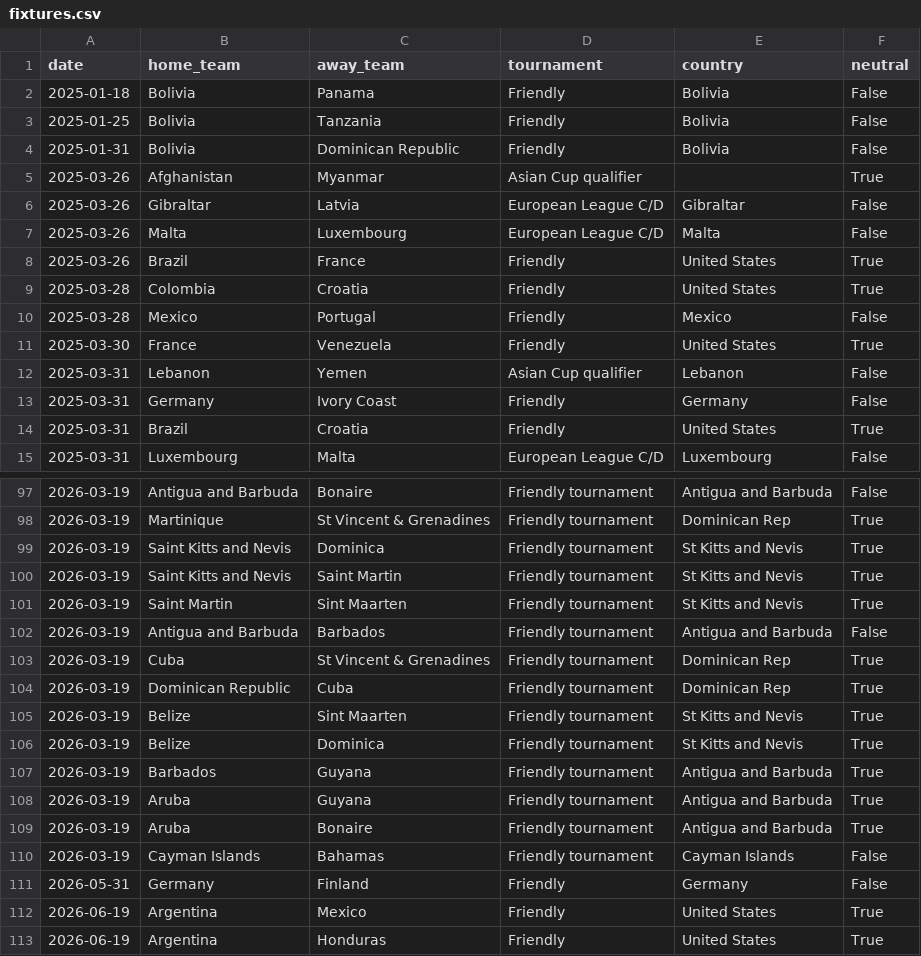
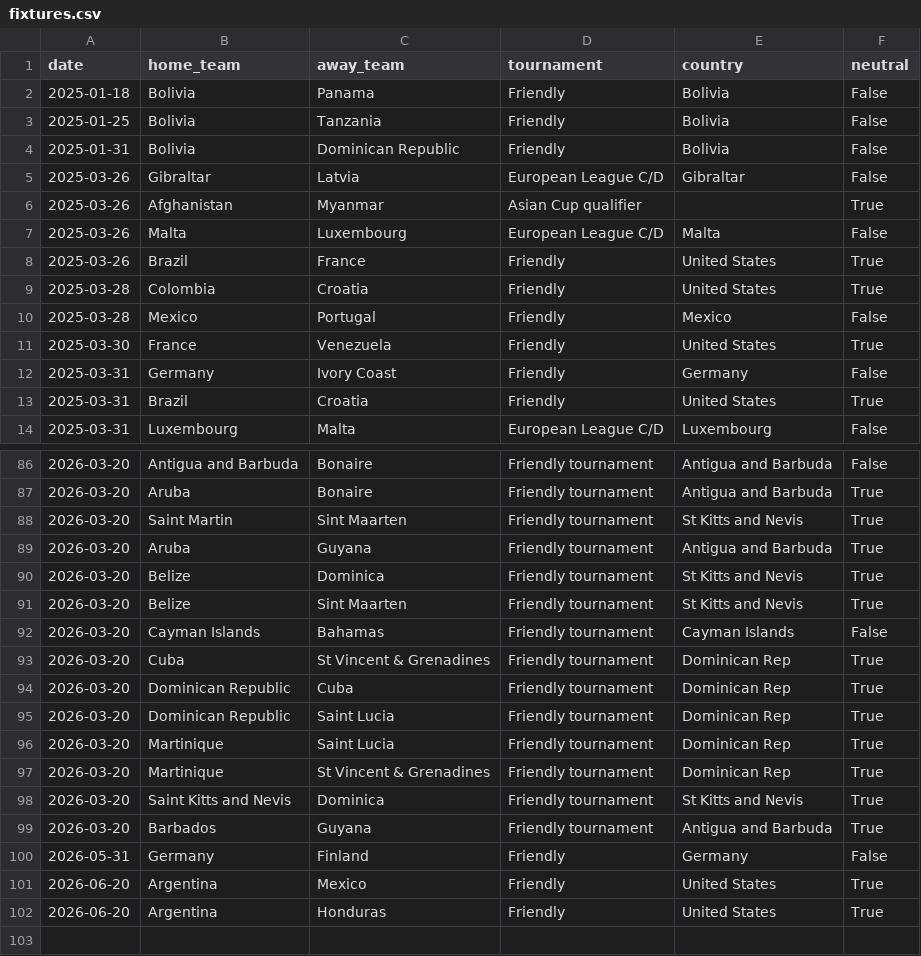
Before and after one commit to 16bravo/MatchOracle, a CSV file: data/source/fixtures.csv, drawn as a sheet; only a part is shown, gaps mark what is left out; the diff covers the shown part only.

```diff
--- a/data/source/fixtures.csv
+++ b/data/source/fixtures.csv
@@ -4,4 +4,4 @@ date,home_team,away_team,tournament,country,neutral
 2025-01-31,Bolivia,Dominican Republic,Friendly,Bolivia,False
+2025-03-26,Gibraltar,Latvia,European League C/D,Gibraltar,False
 2025-03-26,Afghanistan,Myanmar,Asian Cup qualifier,,True
-2025-03-26,Gibraltar,Latvia,European League C/D,Gibraltar,False
 2025-03-26,Malta,Luxembourg,European League C/D,Malta,False
@@ -11,3 +11,2 @@ date,home_team,away_team,tournament,country,neutral
 2025-03-30,France,Venezuela,Friendly,United States,True
-2025-03-31,Lebanon,Yemen,Asian Cup qualifier,Lebanon,False
 2025-03-31,Germany,Ivory Coast,Friendly,Germany,False
@@ -97,17 +86,17 @@ date,home_team,away_team,tournament,country,neutral
-2026-03-19,Antigua and Barbuda,Bonaire,Friendly tournament,Antigua and Barbuda,False
-2026-03-19,Martinique,St Vincent & Grenadines,Friendly tournament,Dominican Rep,True
-2026-03-19,Saint Kitts and Nevis,Dominica,Friendly tournament,St Kitts and Nevis,True
-2026-03-19,Saint Kitts and Nevis,Saint Martin,Friendly tournament,St Kitts and Nevis,True
-2026-03-19,Saint Martin,Sint Maarten,Friendly tournament,St Kitts and Nevis,True
-2026-03-19,Antigua and Barbuda,Barbados,Friendly tournament,Antigua and Barbuda,False
-2026-03-19,Cuba,St Vincent & Grenadines,Friendly tournament,Dominican Rep,True
-2026-03-19,Dominican Republic,Cuba,Friendly tournament,Dominican Rep,True
-2026-03-19,Belize,Sint Maarten,Friendly tournament,St Kitts and Nevis,True
-2026-03-19,Belize,Dominica,Friendly tournament,St Kitts and Nevis,True
-2026-03-19,Barbados,Guyana,Friendly tournament,Antigua and Barbuda,True
-2026-03-19,Aruba,Guyana,Friendly tournament,Antigua and Barbuda,True
-2026-03-19,Aruba,Bonaire,Friendly tournament,Antigua and Barbuda,True
-2026-03-19,Cayman Islands,Bahamas,Friendly tournament,Cayman Islands,False
+2026-03-20,Antigua and Barbuda,Bonaire,Friendly tournament,Antigua and Barbuda,False
+2026-03-20,Aruba,Bonaire,Friendly tournament,Antigua and Barbuda,True
+2026-03-20,Saint Martin,Sint Maarten,Friendly tournament,St Kitts and Nevis,True
+2026-03-20,Aruba,Guyana,Friendly tournament,Antigua and Barbuda,True
+2026-03-20,Belize,Dominica,Friendly tournament,St Kitts and Nevis,True
+2026-03-20,Belize,Sint Maarten,Friendly tournament,St Kitts and Nevis,True
+2026-03-20,Cayman Islands,Bahamas,Friendly tournament,Cayman Islands,False
+2026-03-20,Cuba,St Vincent & Grenadines,Friendly tournament,Dominican Rep,True
+2026-03-20,Dominican Republic,Cuba,Friendly tournament,Dominican Rep,True
+2026-03-20,Dominican Republic,Saint Lucia,Friendly tournament,Dominican Rep,True
+2026-03-20,Martinique,Saint Lucia,Friendly tournament,Dominican Rep,True
+2026-03-20,Martinique,St Vincent & Grenadines,Friendly tournament,Dominican Rep,True
+2026-03-20,Saint Kitts and Nevis,Dominica,Friendly tournament,St Kitts and Nevis,True
+2026-03-20,Barbados,Guyana,Friendly tournament,Antigua and Barbuda,True
 2026-05-31,Germany,Finland,Friendly,Germany,False
-2026-06-19,Argentina,Mexico,Friendly,United States,True
-2026-06-19,Argentina,Honduras,Friendly,United States,True
+2026-06-20,Argentina,Mexico,Friendly,United States,True
+2026-06-20,Argentina,Honduras,Friendly,United States,True
```
Also changed, not shown: 2 added rows, 13 removed rows, 18 moved rows and 2 edited cells elsewhere in this file, 1 other file.
